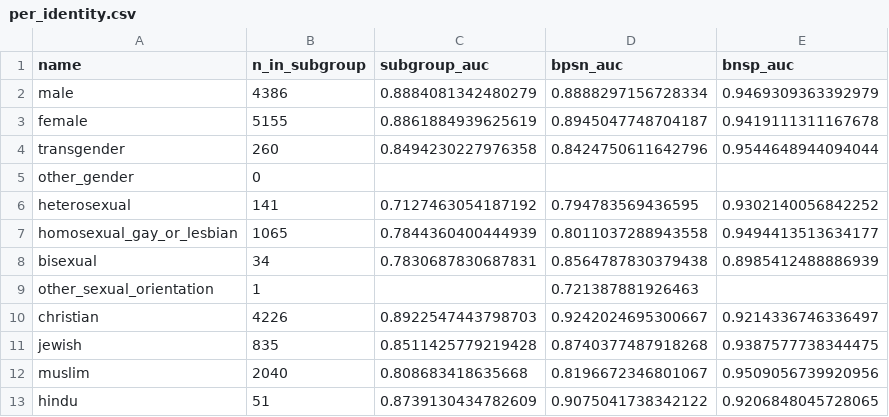
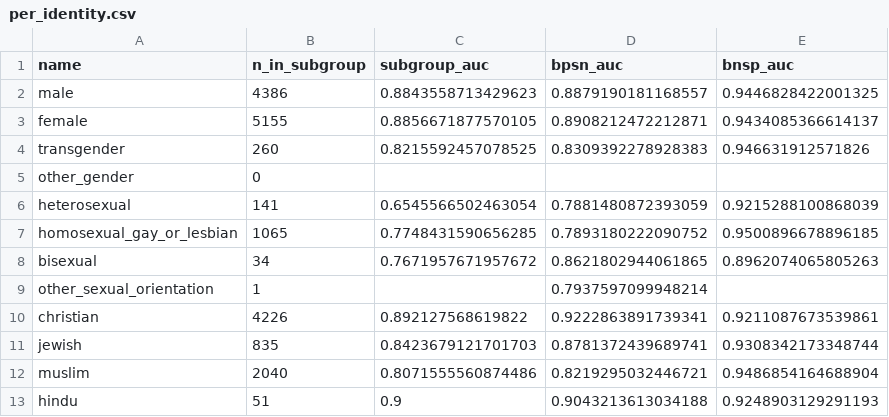
Before and after one commit to rishabh0203iitr/classification-toxic, a CSV file: docs/results/per_identity.csv, drawn as a sheet; only a part is shown; the diff covers the shown part only.

Commit message:
Interview-readiness pass: bias-metric ckpt selection + cleanup + 8-epoch retrain
Features:
- evaluate() now computes the Jigsaw bias-aware metric on val and best.pt
  is selected by it when cfg.train.best_metric=jigsaw (new default in
  base.yaml). val_min_subgroup_n=30 filters rare-identity subgroups so
  the p=-5 power-mean is a stable selection signal.
- Loss factory hook in train.py (cfg.train.loss; today only 'bce').
- Optional auxiliary_targets / sample_weight_col plumbing in
  prepare.py + dataset.py (no-op when unset).
- cfg.train.deterministic toggle wired through utils.set_seed.

Cleanup:
- Drop dead code: AvgMeter.items, MemmapJigsawDataset.max_len, _open_writers
  n_id, eval._predict targets_raw, RawJigsawDataset.target_col Optional.
- _make_loaders prefers train_ds.labels over a 1.7M __getitem__ loop.
- Pin smoke tokenizer at data/tiny/tokenizer.json (smoke down to ~12 s).
- Drop notebooks/ reference from README repo-layout block.

Retrained 8 epochs on a single H100 (run base-v3-jigsaw, b8vq4xyx).
Best epoch by val Jigsaw is epoch 5 (val_jigsaw=0.8834, val_auc=0.9407).
Test (n=194,640): overall AUC 0.9417, Jigsaw 0.8473. Refreshed
docs/results/, report.md §7 (full 8-epoch trajectory + bias-metric
selection note + honest caveat on the val/test metric gap), and the
README headline.

Tests: 10 pass (added a degenerate-input test for jigsaw_bias_metric).
Lint: clean (ignore SIM115 for the explicit _open_writers pattern).

```diff
--- a/docs/results/per_identity.csv
+++ b/docs/results/per_identity.csv
@@ -1,13 +1,13 @@
 name,n_in_subgroup,subgroup_auc,bpsn_auc,bnsp_auc
-male,4386,0.8884081342480279,0.8888297156728334,0.9469309363392979
-female,5155,0.8861884939625619,0.8945047748704187,0.9419111311167678
-transgender,260,0.8494230227976358,0.8424750611642796,0.9544648944094044
+male,4386,0.8843558713429623,0.8879190181168557,0.9446828422001325
+female,5155,0.8856671877570105,0.8908212472212871,0.9434085366614137
+transgender,260,0.8215592457078525,0.8309392278928383,0.946631912571826
 other_gender,0,,,
-heterosexual,141,0.7127463054187192,0.794783569436595,0.9302140056842252
-homosexual_gay_or_lesbian,1065,0.7844360400444939,0.8011037288943558,0.9494413513634177
-bisexual,34,0.7830687830687831,0.8564787830379438,0.8985412488886939
-other_sexual_orientation,1,,0.721387881926463,
-christian,4226,0.8922547443798703,0.9242024695300667,0.9214336746336497
-jewish,835,0.8511425779219428,0.8740377487918268,0.9387577738344475
-muslim,2040,0.808683418635668,0.8196672346801067,0.9509056739920956
-hindu,51,0.8739130434782609,0.9075041738342122,0.9206848045728065
+heterosexual,141,0.6545566502463054,0.7881480872393059,0.9215288100868039
+homosexual_gay_or_lesbian,1065,0.7748431590656285,0.7893180222090752,0.9500896678896185
+bisexual,34,0.7671957671957672,0.8621802944061865,0.8962074065805263
+other_sexual_orientation,1,,0.7937597099948214,
+christian,4226,0.892127568619822,0.9222863891739341,0.9211087673539861
+jewish,835,0.8423679121701703,0.8781372439689741,0.9308342173348744
+muslim,2040,0.8071555560874486,0.8219295032446721,0.9486854164688904
+hindu,51,0.9,0.9043213613034188,0.9248903129291193
```
Also changed, not shown: 33 edited cells elsewhere in this file, 14 other files.
